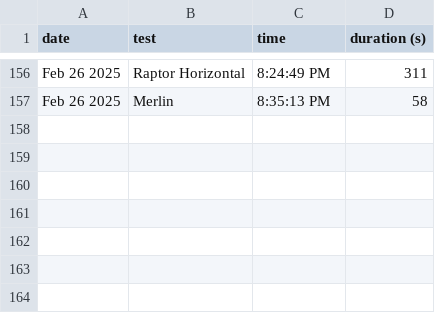
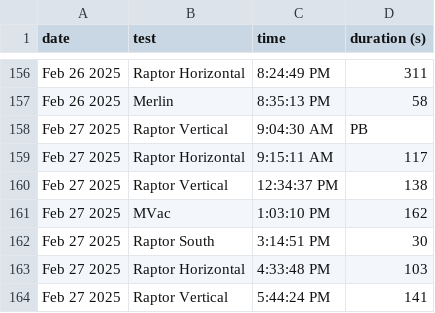
Before and after one commit to CameronField/SpaceX_Eng_Test_Log, a CSV file: test_logs.csv, drawn as a sheet; only a part is shown, gaps mark what is left out; the diff names each change by its address in the sheet, - before the commit and + after, or states it on an @@ line.

Commit message:
Update test log

```diff
--- a/test_logs.csv
+++ b/test_logs.csv
+row 158: Feb 27 2025 | Raptor Vertical | 9:04:30 AM | PB
+row 159: Feb 27 2025 | Raptor Horizontal | 9:15:11 AM | 117
+row 160: Feb 27 2025 | Raptor Vertical | 12:34:37 PM | 138
+row 161: Feb 27 2025 | MVac | 1:03:10 PM | 162
+row 162: Feb 27 2025 | Raptor South | 3:14:51 PM | 30
+row 163: Feb 27 2025 | Raptor Horizontal | 4:33:48 PM | 103
+row 164: Feb 27 2025 | Raptor Vertical | 5:44:24 PM | 141
```
